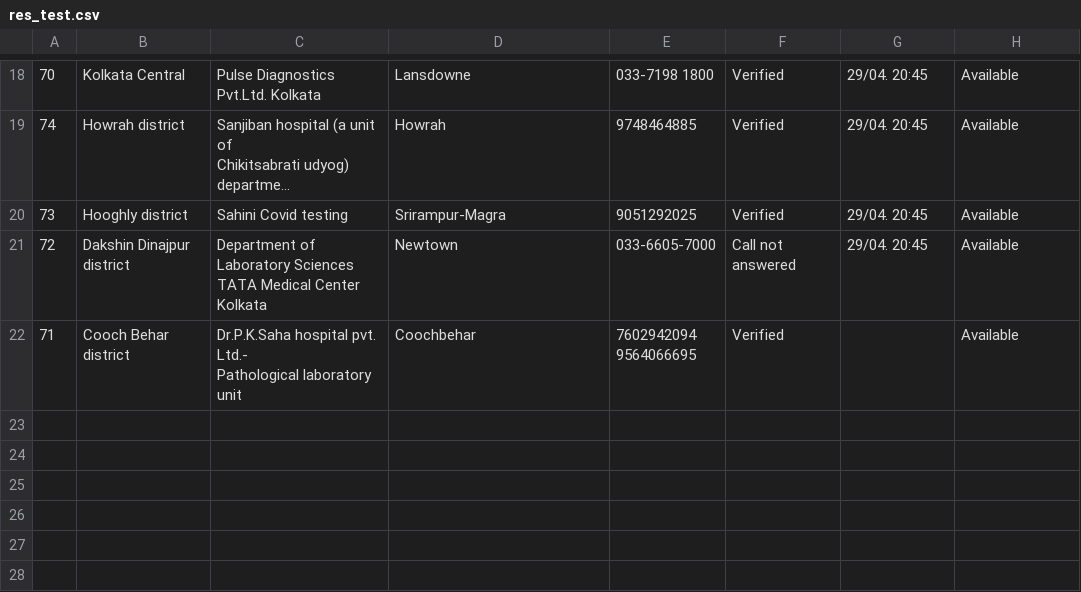
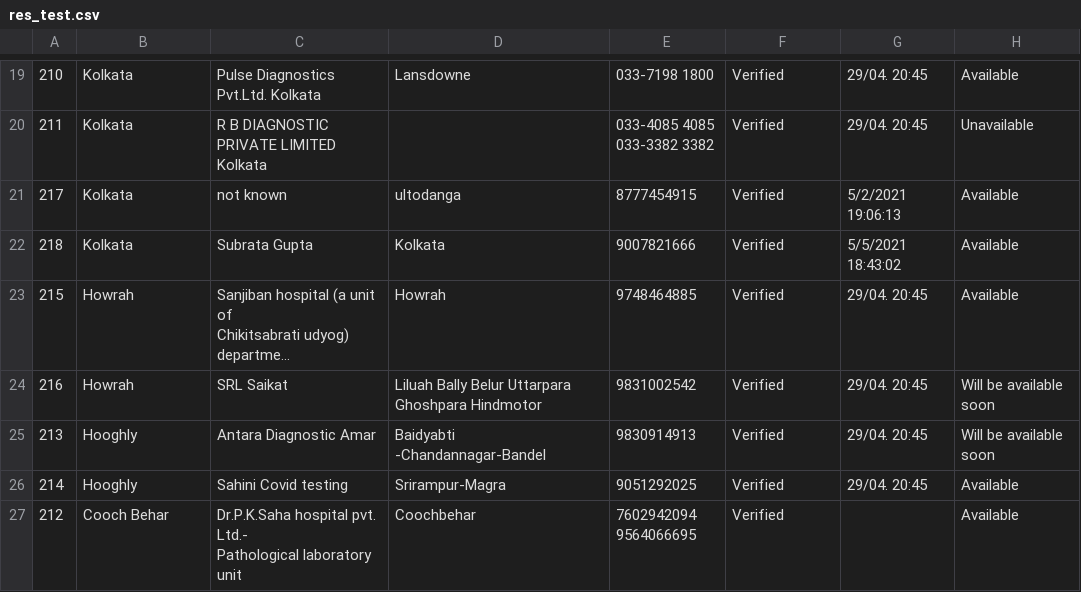
Before and after one commit to debjyoti0891/wecan-covidhelp, a CSV file: data_gen/res_test.csv, drawn as a sheet; only a part is shown, gaps mark what is left out; long unchanged cells end in …; removed rows and columns are numbered as before the commit, all else as after; ↵ is a line break in a cell; the diff covers the shown part only; the diff names each change by its address in the sheet, - before the commit and + after, or states it on an @@ line.

```diff
--- a/data_gen/res_test.csv
+++ b/data_gen/res_test.csv
-A19: 70
+A19: 210
-B19: Kolkata Central
+B19: Kolkata
+row 20: 211 | Kolkata | R B DIAGNOSTIC PRIVATE LIMITED ↵ Kolkata |  | 033-4085 4085 ↵ 033-3382 3382 | Verified | 29/04. 20:45 | Unavailable
+row 21: 217 | Kolkata | not known | ultodanga | 8777454915 | Verified | 5/2/2021 19:06:13 | Available
+row 22: 218 | Kolkata | Subrata Gupta | Kolkata | 9007821666 | Verified | 5/5/2021 18:43:02 | Available
-A23: 74
+A23: 215
-B23: Howrah district
+B23: Howrah
+row 24: 216 | Howrah | SRL Saikat | Liluah Bally Belur Uttarpara Ghoshpara Hindmotor | 9831002542 | Verified | 29/04. 20:45 | Will be available soon
+row 25: 213 | Hooghly | Antara Diagnostic Amar | Baidyabti -Chandannagar-Bandel | 9830914913 | Verified | 29/04. 20:45 | Will be available soon
-A26: 73
+A26: 214
-B26: Hooghly district
+B26: Hooghly
-row 21: 72 | Dakshin Dinajpur district | Department of Laboratory Sciences ↵ TATA Medical Center Kolkata | Newtown | 033-6605-7000 | Call not answered | 29/04. 20:45 | Available
-A27: 71
+A27: 212
-B27: Cooch Behar district
+B27: Cooch Behar
```
Also changed, not shown: 8 added rows, 7 removed rows and 20 edited cells elsewhere in this file, data_gen/res_ambulance.csv, data_gen/res_blood.csv, 35 other files.
